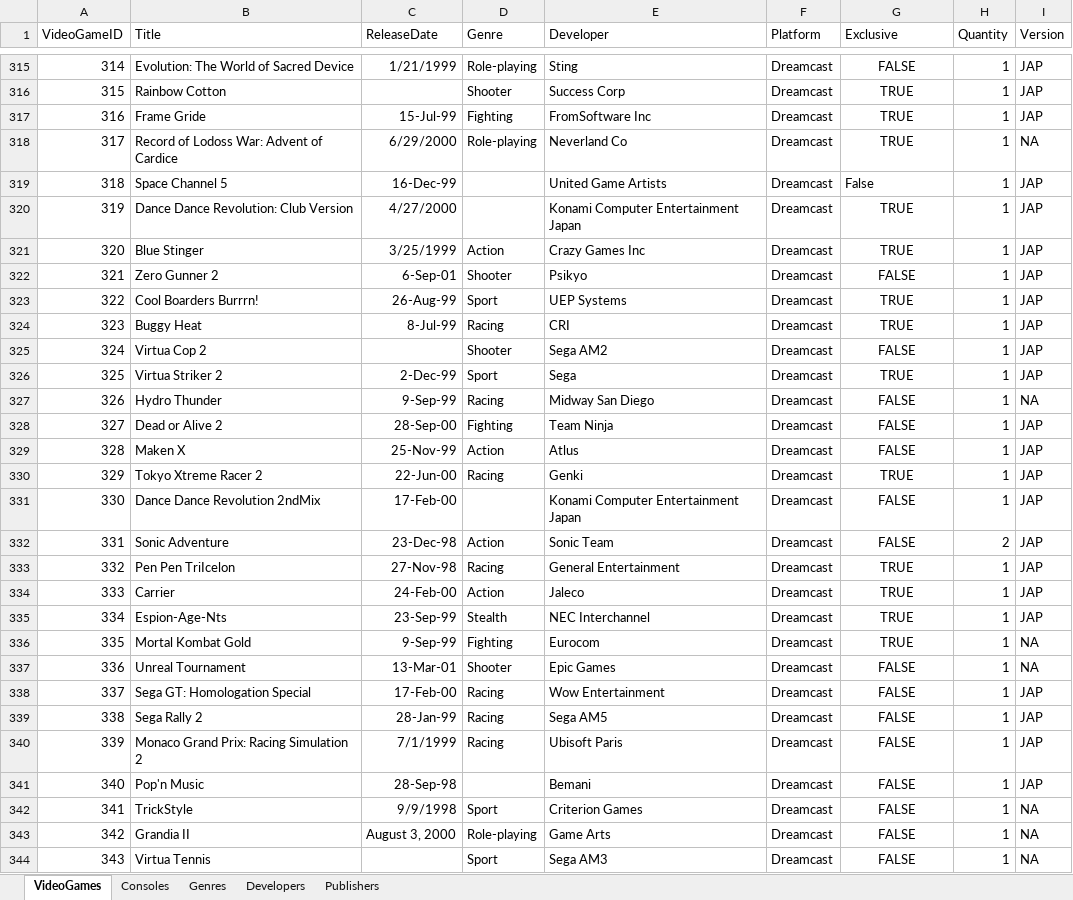
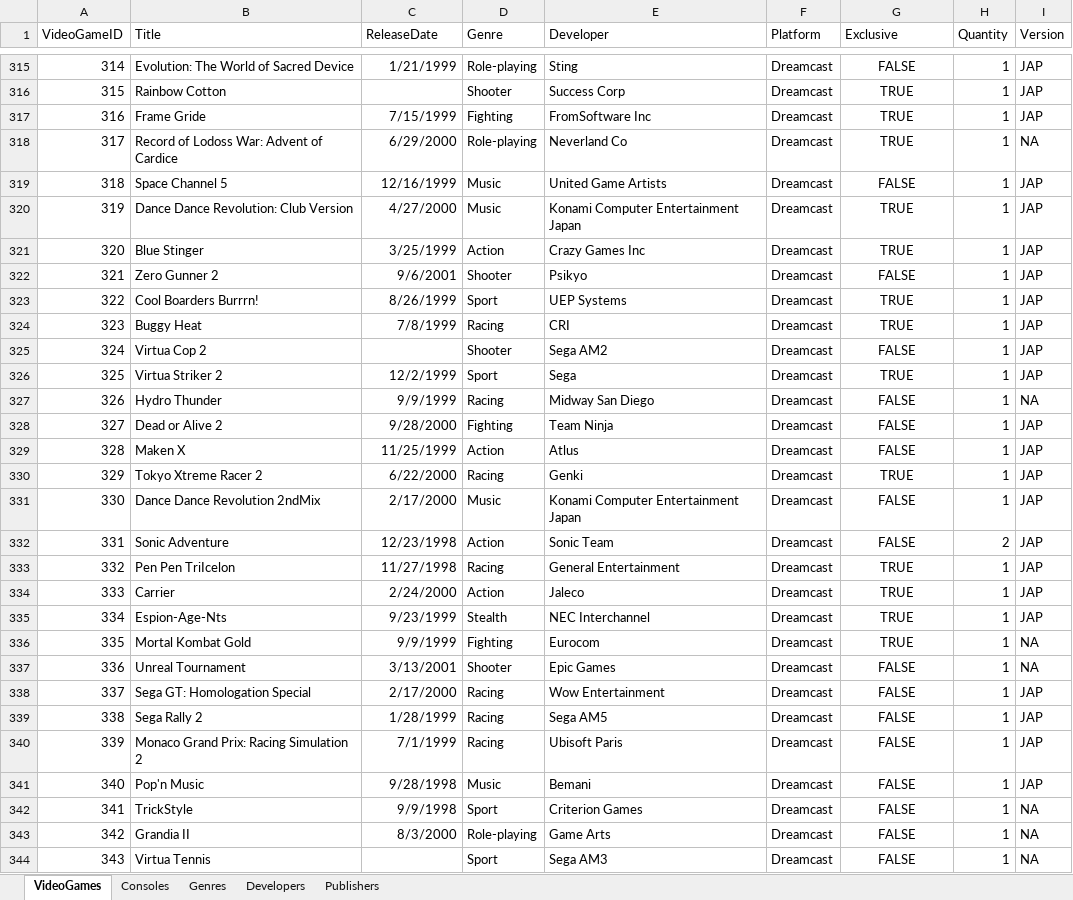
Before and after one commit to ajordan226/Video-Games, an Excel workbook: Video Games.xlsx, sheet VideoGames, drawn as a sheet; only a part is shown, gaps mark what is left out; values as stored, in another font and other column widths than the file's, no borders; the diff covers the shown part only; the diff names each change by its address in the sheet, - before the commit and + after, or states it on an @@ line.

Commit message:
Finished digital ps4 games. Missing some dates. Onto Developers

```diff
--- a/Video Games.xlsx (sheet VideoGames)
+++ b/Video Games.xlsx (sheet VideoGames)
-C317 (ReleaseDate): 15-Jul-99
+C317 (ReleaseDate): 7/15/1999
-C319 (ReleaseDate): 16-Dec-99
+C319 (ReleaseDate): 12/16/1999
-D319:D320 (Genre): (empty)
+D319:D320 (Genre): Music
-G319 (Exclusive): False
+G319 (Exclusive): FALSE
-G319 alignment: left
+G319 alignment: center
-C322 (ReleaseDate): 6-Sep-01
+C322 (ReleaseDate): 9/6/2001
-C323 (ReleaseDate): 26-Aug-99
+C323 (ReleaseDate): 8/26/1999
-C324 (ReleaseDate): 8-Jul-99
+C324 (ReleaseDate): 7/8/1999
-C326 (ReleaseDate): 2-Dec-99
+C326 (ReleaseDate): 12/2/1999
-C327 (ReleaseDate): 9-Sep-99
+C327 (ReleaseDate): 9/9/1999
-C328 (ReleaseDate): 28-Sep-00
+C328 (ReleaseDate): 9/28/2000
-C329 (ReleaseDate): 25-Nov-99
+C329 (ReleaseDate): 11/25/1999
-C330 (ReleaseDate): 22-Jun-00
+C330 (ReleaseDate): 6/22/2000
-C331 (ReleaseDate): 17-Feb-00
+C331 (ReleaseDate): 2/17/2000
-D331 (Genre): (empty)
+D331 (Genre): Music
-C332 (ReleaseDate): 23-Dec-98
+C332 (ReleaseDate): 12/23/1998
-C333 (ReleaseDate): 27-Nov-98
+C333 (ReleaseDate): 11/27/1998
-C334 (ReleaseDate): 24-Feb-00
+C334 (ReleaseDate): 2/24/2000
-C335 (ReleaseDate): 23-Sep-99
+C335 (ReleaseDate): 9/23/1999
-C336 (ReleaseDate): 9-Sep-99
+C336 (ReleaseDate): 9/9/1999
-C337 (ReleaseDate): 13-Mar-01
+C337 (ReleaseDate): 3/13/2001
-C338 (ReleaseDate): 17-Feb-00
+C338 (ReleaseDate): 2/17/2000
-C339 (ReleaseDate): 28-Jan-99
+C339 (ReleaseDate): 1/28/1999
-C341 (ReleaseDate): 28-Sep-98
+C341 (ReleaseDate): 9/28/1998
-D341 (Genre): (empty)
+D341 (Genre): Music
-C343 (ReleaseDate): August 3, 2000
+C343 (ReleaseDate): 8/3/2000
```
Also changed, not shown: 50 added rows, 18 removed rows and 35 edited cells elsewhere in this sheet, sheet Developers, sheet Genres.
